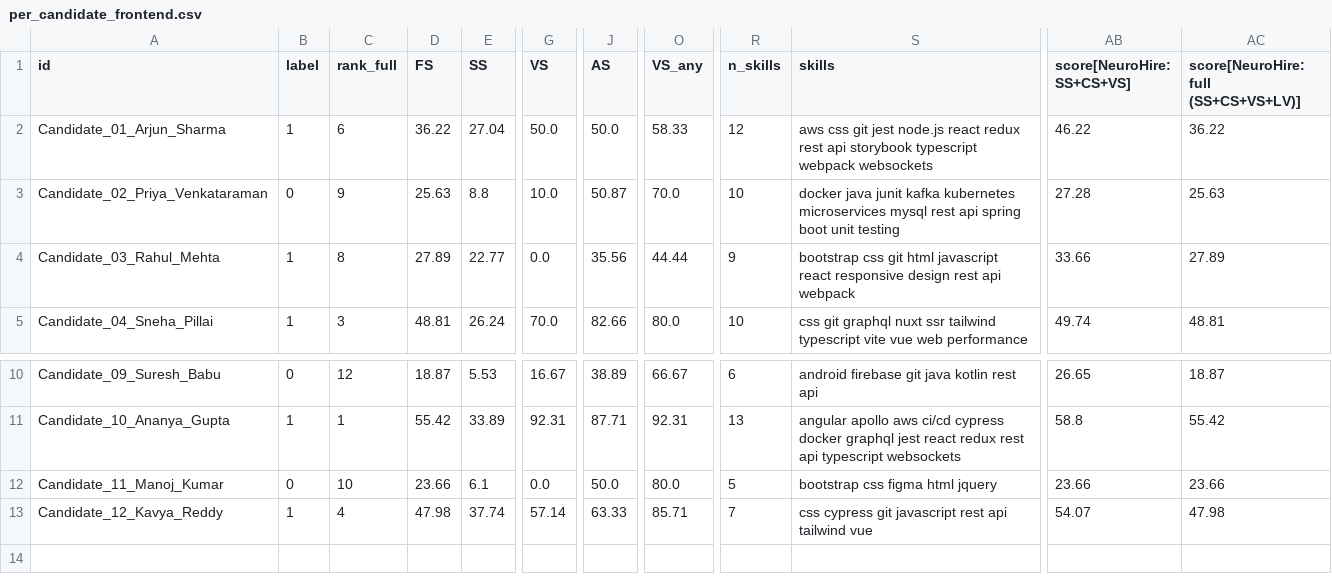
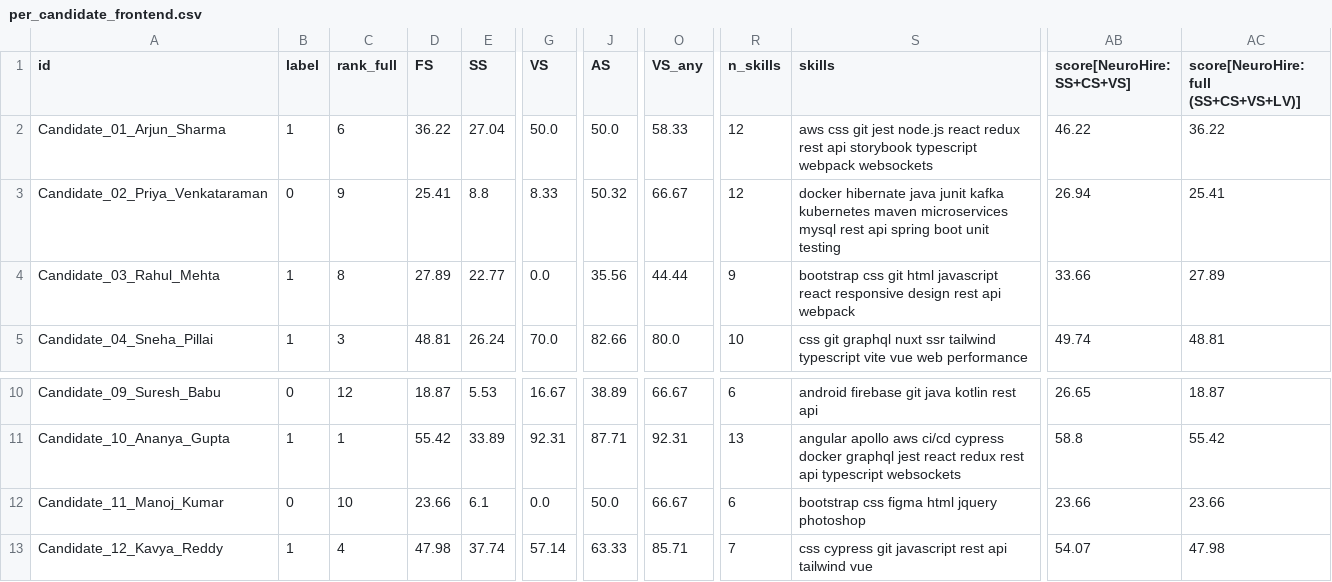
Before and after one commit to 2410030355/Neurohire, a CSV file: backend/evaluation_results/frontend_12_tfidf/per_candidate_frontend.csv, drawn as a sheet; only a part is shown, gaps mark what is left out; the diff names each change by its address in the sheet, - before the commit and + after, or states it on an @@ line.

```diff
--- a/backend/evaluation_results/frontend_12_tfidf/per_candidate_frontend.csv
+++ b/backend/evaluation_results/frontend_12_tfidf/per_candidate_frontend.csv
-D3 (FS): 25.63
+D3 (FS): 25.41
-G3 (VS): 10.0
+G3 (VS): 8.33
-J3 (AS): 50.87
+J3 (AS): 50.32
-O3 (VS_any): 70.0
+O3 (VS_any): 66.67
-R3 (n_skills): 10
+R3 (n_skills): 12
-S3 (skills): docker java junit kafka kubernetes microservices mysql…
+S3 (skills): docker hibernate java junit kafka kubernetes maven microservices mysql…
-AB3 (score[NeuroHire: SS+CS+VS]): 27.28
+AB3 (score[NeuroHire: SS+CS+VS]): 26.94
-AC3: 25.63
+AC3: 25.41
-O12 (VS_any): 80.0
+O12 (VS_any): 66.67
-R12 (n_skills): 5
+R12 (n_skills): 6
-S12 (skills): bootstrap css figma html jquery
+S12 (skills): bootstrap css figma html jquery photoshop
```
Also changed, not shown: 4 other files.
